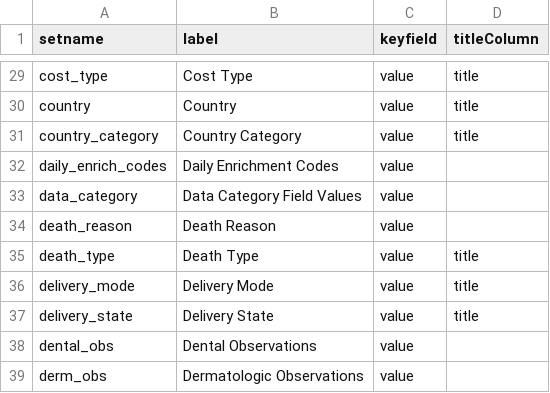
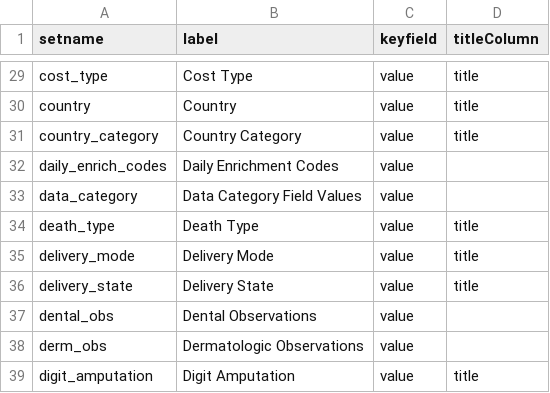
Before and after one commit to LabKey/nbriEHRModules, a TSV file: nbri_ehr/resources/data/lookup_sets.tsv, drawn as a sheet; only a part is shown, gaps mark what is left out; the shorter side is filled out with more unchanged rows; the diff names each change by its address in the sheet, - before the commit and + after, or states it on an @@ line.

```diff
--- a/nbri_ehr/resources/data/lookup_sets.tsv
+++ b/nbri_ehr/resources/data/lookup_sets.tsv
-row 34: death_reason | Death Reason | value
```
Also changed, not shown: nbri_ehr/resources/data/death_type.tsv, nbri_ehr/resources/data/editable_lookups.tsv, 12 other files.
